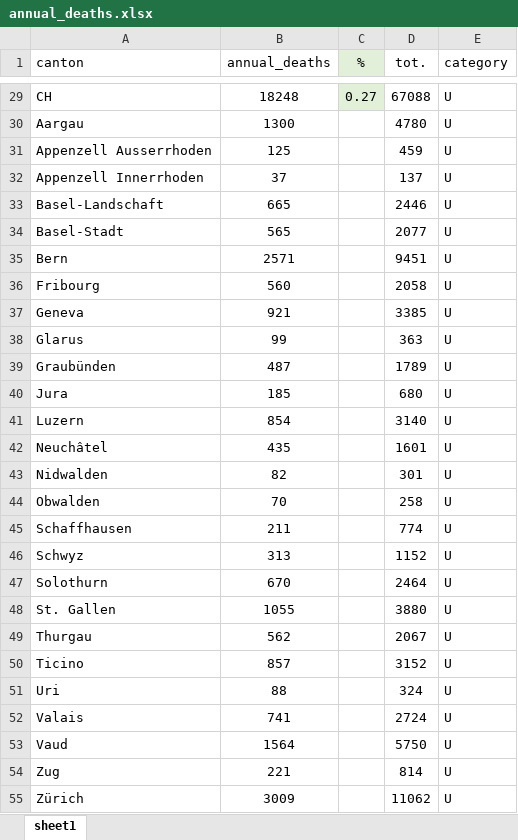
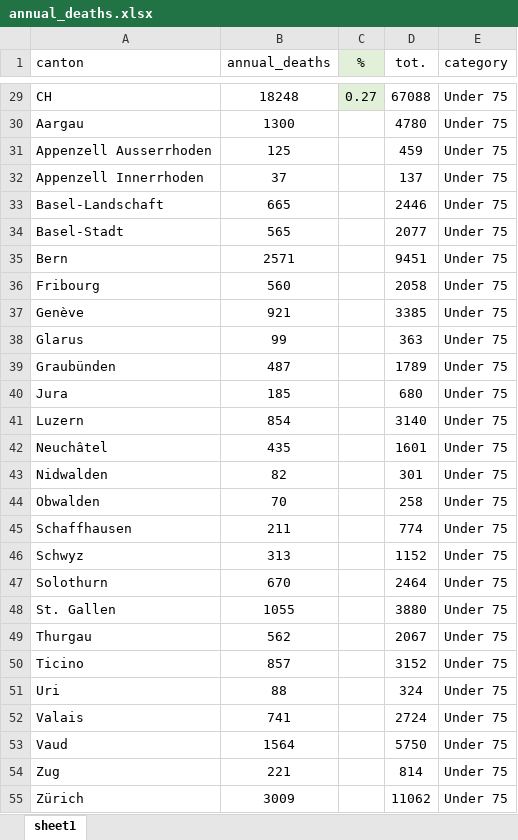
Before and after one commit to zeliest/heat_mortality_productivity_impacts, an Excel workbook: input_data/impact_functions/annual_deaths.xlsx, sheet sheet1, drawn as a sheet; only a part is shown, gaps mark what is left out; values as stored, in another font and other column widths than the file's, no borders; the diff covers the shown part only; the diff names each change by its address in the sheet, - before the commit and + after, or states it on an @@ line.

Commit message:
change name exposures categories + correct error in naming of canton Geneva

```diff
--- a/input_data/impact_functions/annual_deaths.xlsx (sheet sheet1)
+++ b/input_data/impact_functions/annual_deaths.xlsx (sheet sheet1)
-E29:E55 (category): U
+E29:E55 (category): Under 75
-A37 (canton): Geneva
+A37 (canton): Genève
```
Also changed, not shown: 28 edited cells elsewhere in this sheet, 8 other files.
